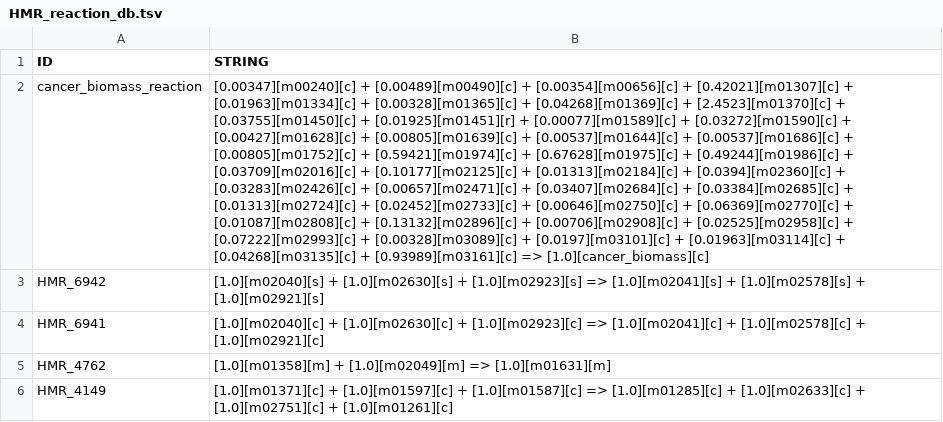
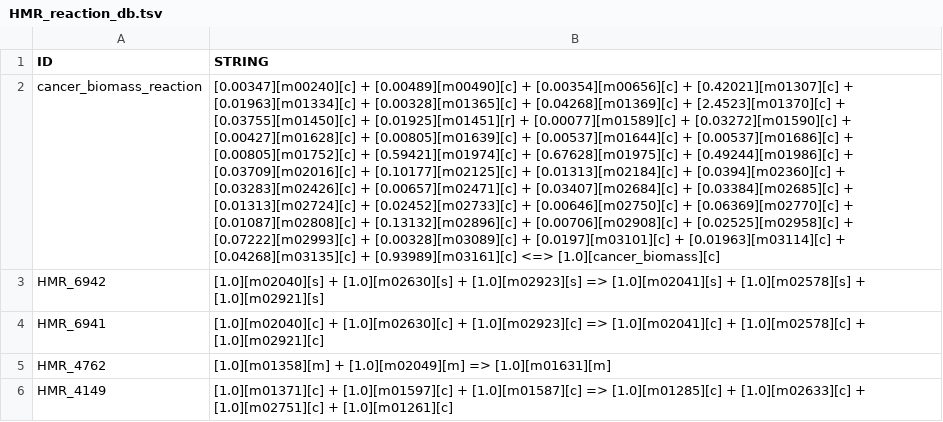
Before and after one commit to danielriosgarza/cccRenal_metabolic_models.py, a TSV file: data_base_files/HMR_reaction_db.tsv, drawn as a sheet; only a part is shown; the diff names each change by its address in the sheet, - before the commit and + after, or states it on an @@ line.

Commit message:
Update HMR_reaction_db.tsv

```diff
--- a/data_base_files/HMR_reaction_db.tsv
+++ b/data_base_files/HMR_reaction_db.tsv
-B2 (STRING): …+ [0.93989][m03161][c] => [1.0][cancer_biomass][c]
+B2 (STRING): …+ [0.93989][m03161][c] <=> [1.0][cancer_biomass][c]
```
